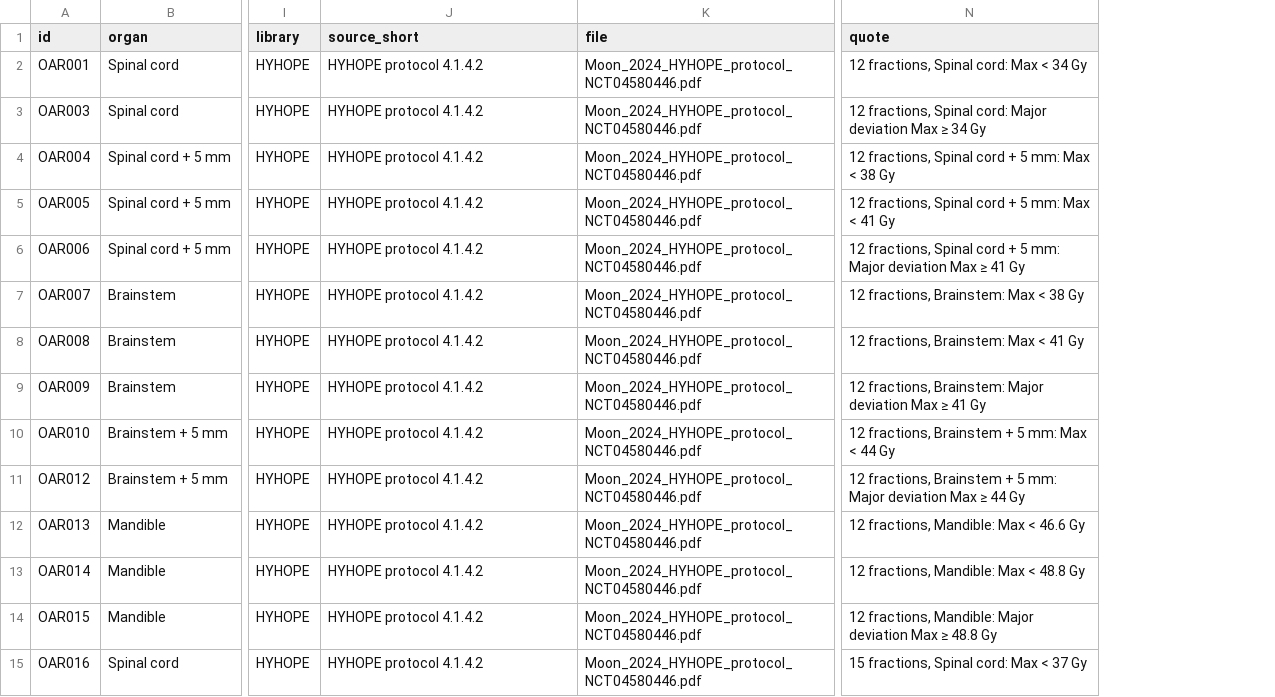
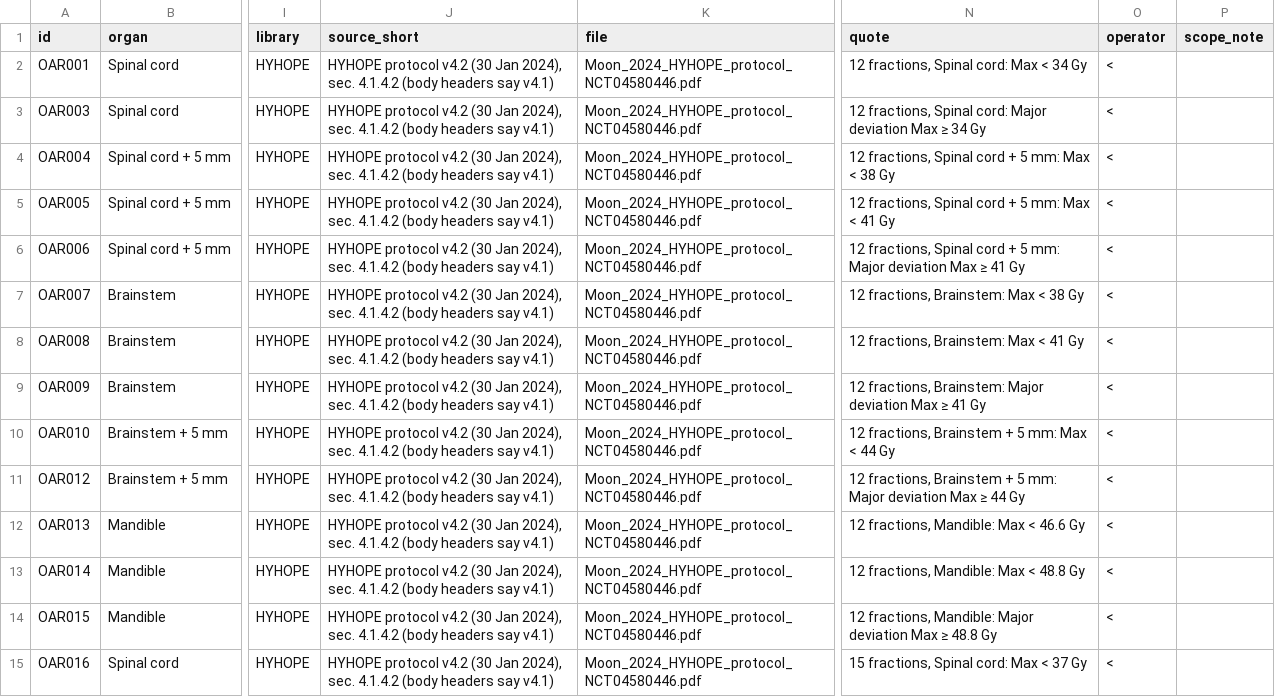
Before and after one commit to ishuryak/Custom_BED_calculator, a CSV file: data/oar_constraints.csv, drawn as a sheet; only a part is shown, gaps mark what is left out; the diff covers the shown part only; the diff names each change by its address in the sheet, - before the commit and + after, or states it on an @@ line.

```diff
--- a/data/oar_constraints.csv
+++ b/data/oar_constraints.csv
+column O (operator), rows 2-15: all <
+column P (scope_note), empty
-J2:J15 (source_short): HYHOPE protocol 4.1.4.2
+J2:J15 (source_short): HYHOPE protocol v4.2 (30 Jan 2024), sec. 4.1.4.2 (body headers say v4.1)
```
Also changed, not shown: 58 edited cells elsewhere in this file, 22 other files.
